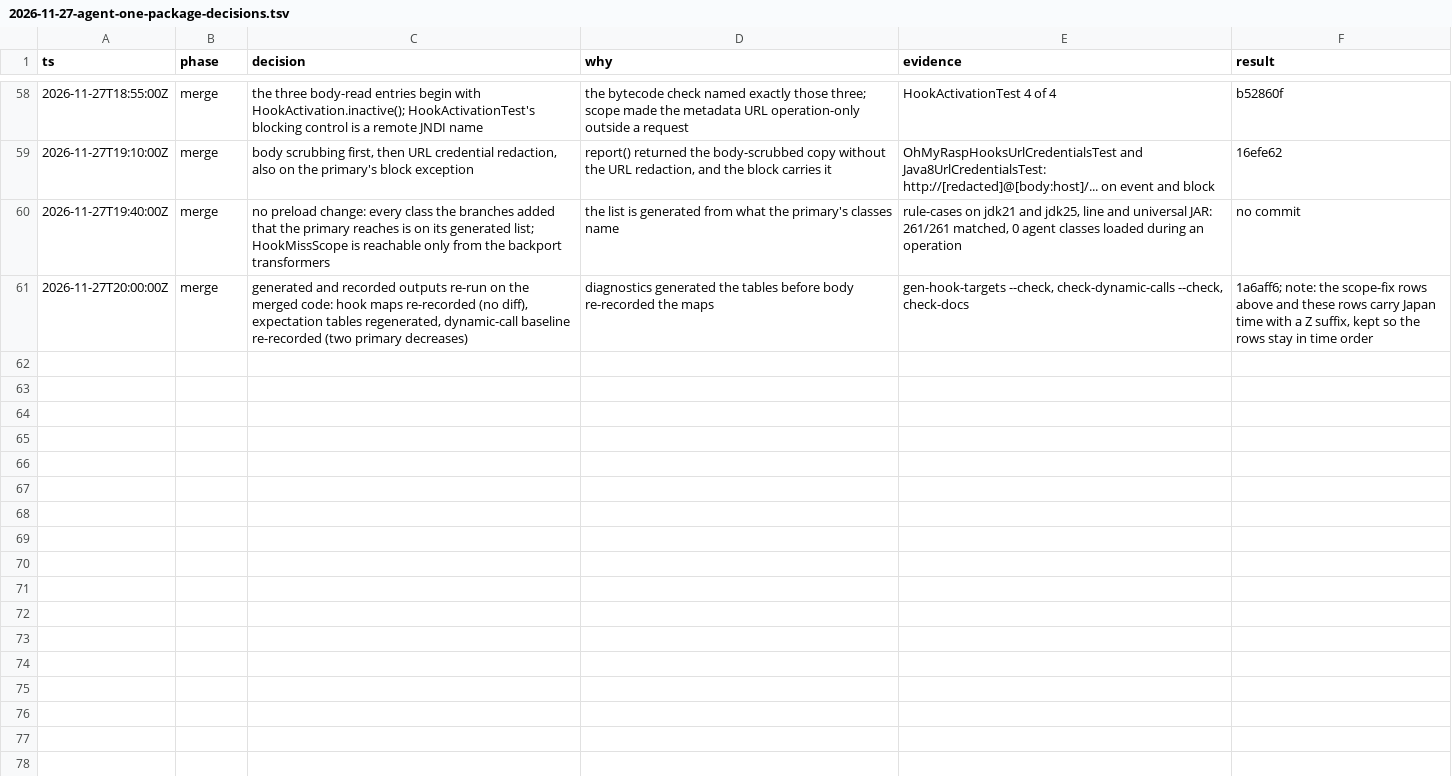
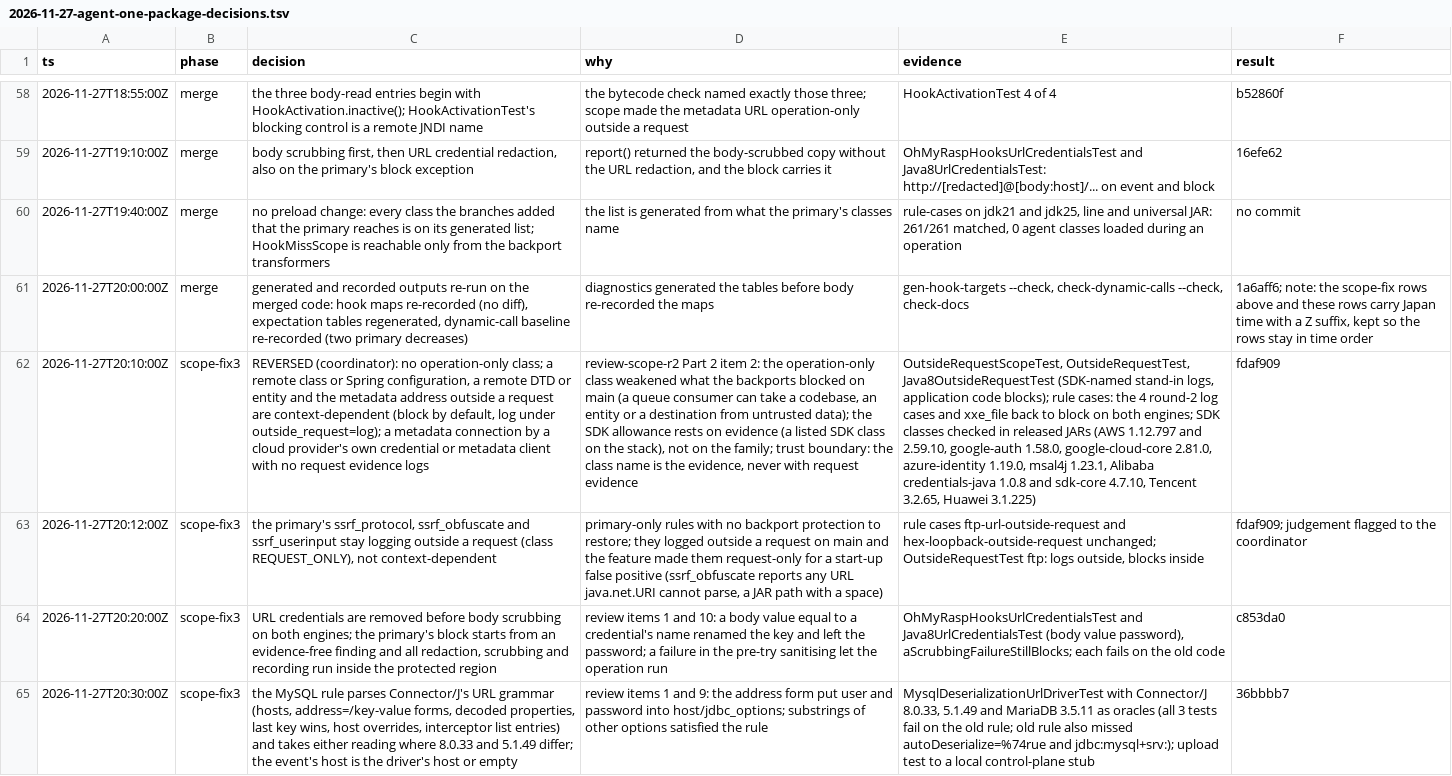
Before and after one commit to xuing/oh-my-rasp, a TSV file: docs/internal/2026-11-27-agent-one-package-decisions.tsv, drawn as a sheet; only a part is shown, gaps mark what is left out; the diff covers the shown part only; the diff names each change by its address in the sheet, - before the commit and + after, or states it on an @@ line.

```diff
--- a/docs/internal/2026-11-27-agent-one-package-decisions.tsv
+++ b/docs/internal/2026-11-27-agent-one-package-decisions.tsv
+row 62: 2026-11-27T20:10:00Z | scope-fix3 | REVERSED (coordinator): no operation-only class; a remote class or Spring configuration, a remote DTD or entity and the metadata address outside a request are context-dependent (block by default, log under outside_request=log); a metadata connection by a cloud provider's own credential or metadata client with no request evidence logs | review-scope-r2 Part 2 item 2: the operation-only class weakened what the backports blocked on main (a queue consumer can take a codebase, an entity or a destination from untrusted data); the SDK allowance rests on evidence (a listed SDK class on the stack), not on the family; trust boundary: the class name is the evidence, never with request evidence | OutsideRequestScopeTest, OutsideRequestTest, Java8OutsideRequestTest (SDK-named stand-in logs, application code blocks); rule cases: the 4 round-2 log cases and xxe_file back to block on both engines; SDK classes checked in released JARs (AWS 1.12.797 and 2.59.10, google-auth 1.58.0, google-cloud-core 2.81.0, azure-identity 1.19.0, msal4j 1.23.1, Alibaba credentials-java 1.0.8 and sdk-core 4.7.10, Tencent 3.2.65, Huawei 3.1.225) | fdaf909
+row 63: 2026-11-27T20:12:00Z | scope-fix3 | the primary's ssrf_protocol, ssrf_obfuscate and ssrf_userinput stay logging outside a request (class REQUEST_ONLY), not context-dependent | primary-only rules with no backport protection to restore; they logged outside a request on main and the feature made them request-only for a start-up false positive (ssrf_obfuscate reports any URL java.net.URI cannot parse, a JAR path with a space) | rule cases ftp-url-outside-request and hex-loopback-outside-request unchanged; OutsideRequestTest ftp: logs outside, blocks inside | fdaf909; judgement flagged to the coordinator
+row 64: 2026-11-27T20:20:00Z | scope-fix3 | URL credentials are removed before body scrubbing on both engines; the primary's block starts from an evidence-free finding and all redaction, scrubbing and recording run inside the protected region | review items 1 and 10: a body value equal to a credential's name renamed the key and left the password; a failure in the pre-try sanitising let the operation run | OhMyRaspHooksUrlCredentialsTest and Java8UrlCredentialsTest (body value password), aScrubbingFailureStillBlocks; each fails on the old code | c853da0
+row 65: 2026-11-27T20:30:00Z | scope-fix3 | the MySQL rule parses Connector/J's URL grammar (hosts, address=/key-value forms, decoded properties, last key wins, host overrides, interceptor list entries) and takes either reading where 8.0.33 and 5.1.49 differ; the event's host is the driver's host or empty | review items 1 and 9: the address form put user and password into host/jdbc_options; substrings of other options satisfied the rule | MysqlDeserializationUrlDriverTest with Connector/J 8.0.33, 5.1.49 and MariaDB 3.5.11 as oracles (all 3 tests fail on the old rule; old rule also missed autoDeserialize=%74rue and jdbc:mysql+srv:); upload test to a local control-plane stub | 36bbbb7
```
Also changed, not shown: 4 added rows elsewhere in this file, 6 other files.
